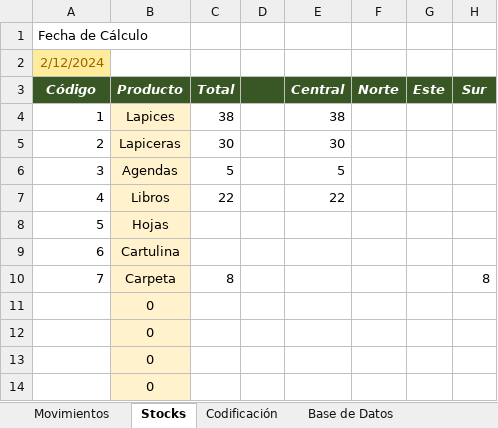
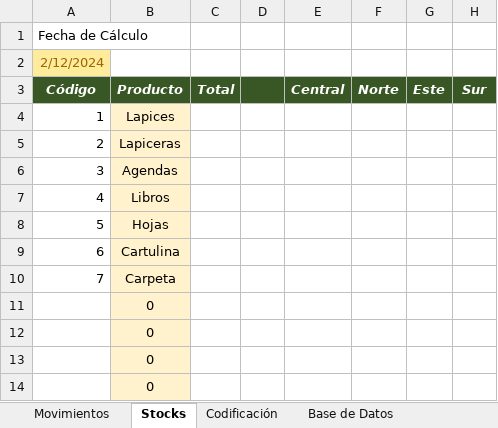
Before and after one commit to geronimotomeherrera-gif/GAP---Gestion-Accesible-PyMEs, an Excel workbook: archivos/Control de Stock.xlsm, sheet Stocks, drawn as a sheet; only a part is shown; values as stored, in another font and other column widths than the file's, no borders; the diff names each change by its address in the sheet, - before the commit and + after, or states it on an @@ line.

```diff
--- a/archivos/Control de Stock.xlsm (sheet Stocks)
+++ b/archivos/Control de Stock.xlsm (sheet Stocks)
-C4 (Total): 38
+C4 (Total): (empty)
-E4 (Central): 38
+E4 (Central): (empty)
-C5 (Total): 30
+C5 (Total): (empty)
-E5 (Central): 30
+E5 (Central): (empty)
-C6 (Total): 5
+C6 (Total): (empty)
-E6 (Central): 5
+E6 (Central): (empty)
-C7 (Total): 22
+C7 (Total): (empty)
-E7 (Central): 22
+E7 (Central): (empty)
-C10 (Total): 8
+C10 (Total): (empty)
-H10 (Sur): 8
+H10 (Sur): (empty)
```
Also changed, not shown: sheet Movimientos, sheet Base de Datos, sheet Codificación, archivos/Presupuestos.xlsx, archivos/Rutas Críticas - CPM - Diagrama de Gantt.xlsm, 12 other files.
